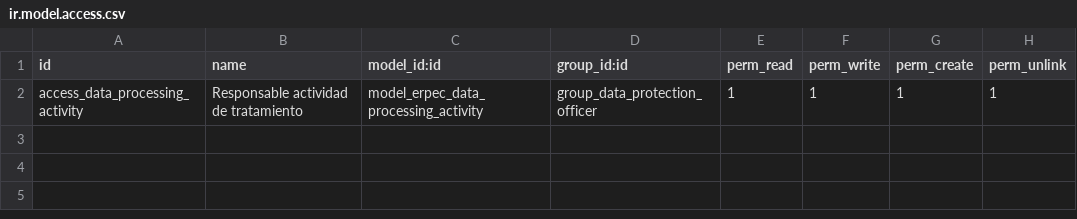
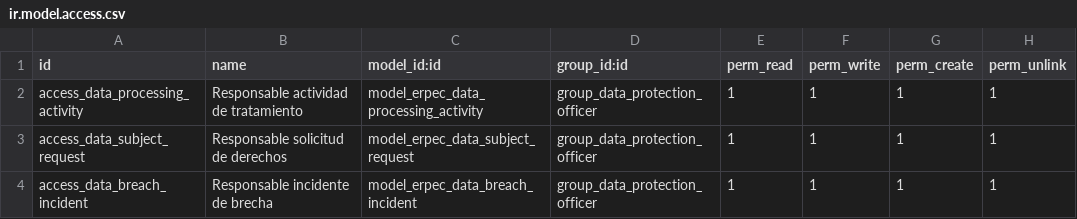
Before and after one commit to SINKRONET-SAS/erp-ec, a CSV file: addons/erpec_data_protection/ir.model.access.csv, drawn as a sheet; the diff names each change by its address in the sheet, - before the commit and + after, or states it on an @@ line.

```diff
--- a/addons/erpec_data_protection/ir.model.access.csv
+++ b/addons/erpec_data_protection/ir.model.access.csv
+row 3: access_data_subject_request | Responsable solicitud de derechos | model_erpec_data_subject_request | group_data_protection_officer | 1 | 1 | 1 | 1
+row 4: access_data_breach_incident | Responsable incidente de brecha | model_erpec_data_breach_incident | group_data_protection_officer | 1 | 1 | 1 | 1
```
Also changed, not shown: 9 other files.
